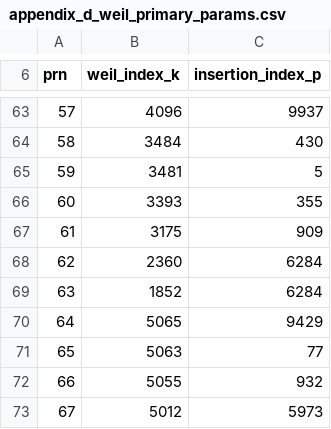
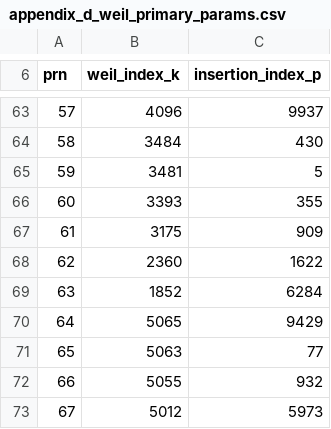
Before and after one commit to JayNightmare/Spreading-Codes, a CSV file: docs/spec_tables/appendix_d_weil_primary_params.csv, drawn as a sheet; only a part is shown, gaps mark what is left out.

Commit message:
feat: implement Gold and Weil spreading code generators and validation utilities

```diff
--- a/docs/spec_tables/appendix_d_weil_primary_params.csv
+++ b/docs/spec_tables/appendix_d_weil_primary_params.csv
@@ -67,3 +67,3 @@ prn,weil_index_k,insertion_index_p
 61,3175,909
-62,2360,6284
+62,2360,1622
 63,1852,6284
```
Also changed, not shown: 16 other files.
